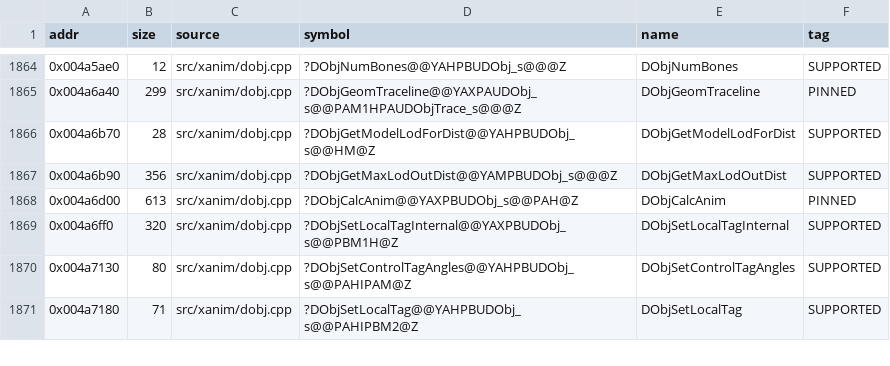
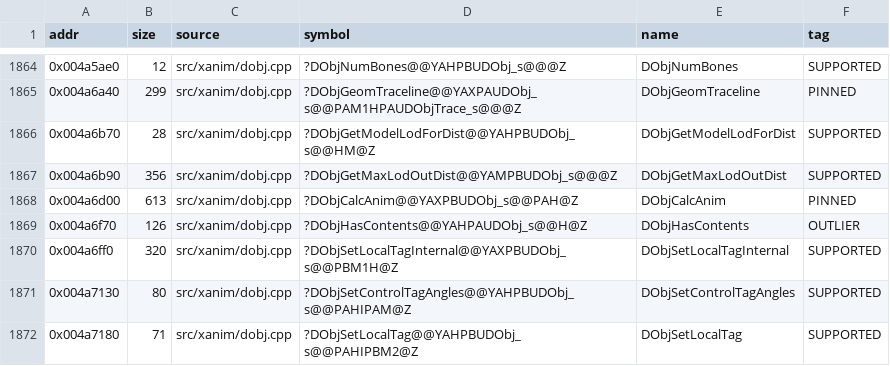
Before and after one commit to nawaftahir/cod2_wip, a TSV file: ledger/matches.tsv, drawn as a sheet; only a part is shown, gaps mark what is left out; the diff names each change by its address in the sheet, - before the commit and + after, or states it on an @@ line.

```diff
--- a/ledger/matches.tsv
+++ b/ledger/matches.tsv
+row 1869: 0x004a6f70 | 126 | src/xanim/dobj.cpp | ?DObjHasContents@@YAHPAUDObj_s@@H@Z | DObjHasContents | OUTLIER
```
Also changed, not shown: ledger/defer.tsv, 1 other file.
